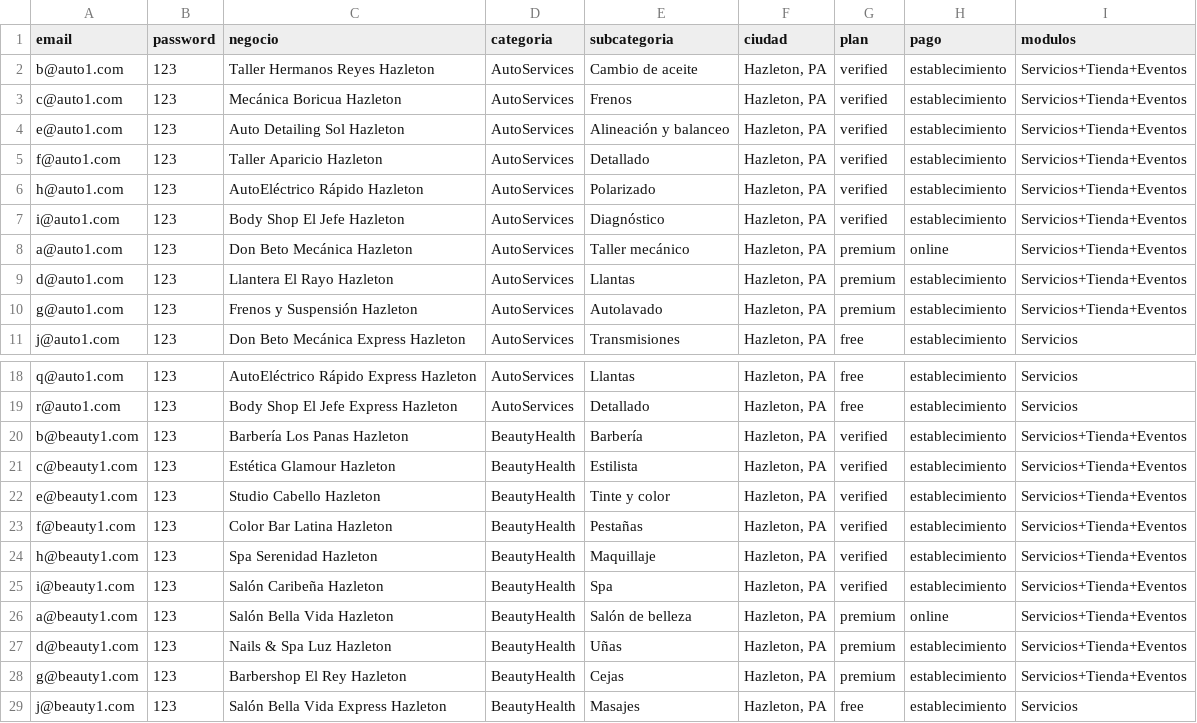
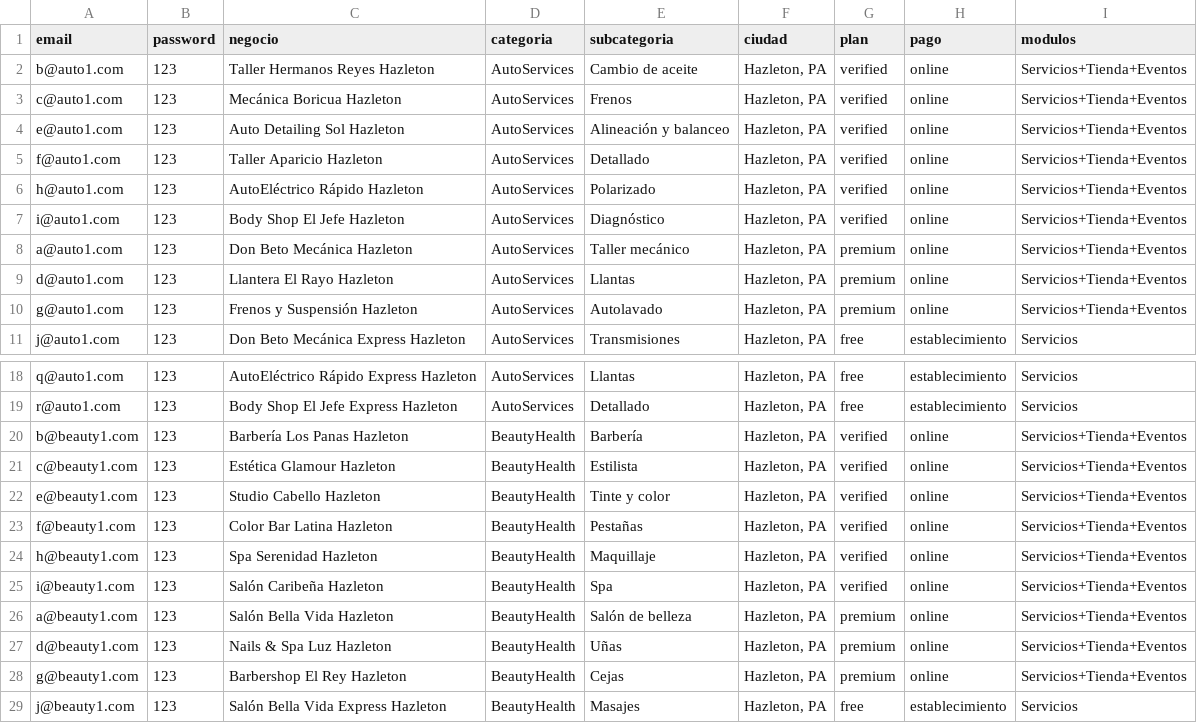
Before and after one commit to devpayxer/tolatino, a CSV file: supabase/seed-test/negocios-login.csv, drawn as a sheet; only a part is shown, gaps mark what is left out; the diff covers the shown part only.

```diff
--- a/supabase/seed-test/negocios-login.csv
+++ b/supabase/seed-test/negocios-login.csv
@@ -1,11 +1,11 @@
 email,password,negocio,categoria,subcategoria,ciudad,plan,pago,modulos
-b@auto1.com,123,"Taller Hermanos Reyes Hazleton",AutoServices,"Cambio de aceite","Hazleton, PA",verified,establecimiento,Servicios+Tienda+Eventos
-c@auto1.com,123,"Mecánica Boricua Hazleton",AutoServices,"Frenos","Hazleton, PA",verified,establecimiento,Servicios+Tienda+Eventos
-e@auto1.com,123,"Auto Detailing Sol Hazleton",AutoServices,"Alineación y balanceo","Hazleton, PA",verified,establecimiento,Servicios+Tienda+Eventos
-f@auto1.com,123,"Taller Aparicio Hazleton",AutoServices,"Detallado","Hazleton, PA",verified,establecimiento,Servicios+Tienda+Eventos
-h@auto1.com,123,"AutoEléctrico Rápido Hazleton",AutoServices,"Polarizado","Hazleton, PA",verified,establecimiento,Servicios+Tienda+Eventos
-i@auto1.com,123,"Body Shop El Jefe Hazleton",AutoServices,"Diagnóstico","Hazleton, PA",verified,establecimiento,Servicios+Tienda+Eventos
+b@auto1.com,123,"Taller Hermanos Reyes Hazleton",AutoServices,"Cambio de aceite","Hazleton, PA",verified,online,Servicios+Tienda+Eventos
+c@auto1.com,123,"Mecánica Boricua Hazleton",AutoServices,"Frenos","Hazleton, PA",verified,online,Servicios+Tienda+Eventos
+e@auto1.com,123,"Auto Detailing Sol Hazleton",AutoServices,"Alineación y balanceo","Hazleton, PA",verified,online,Servicios+Tienda+Eventos
+f@auto1.com,123,"Taller Aparicio Hazleton",AutoServices,"Detallado","Hazleton, PA",verified,online,Servicios+Tienda+Eventos
+h@auto1.com,123,"AutoEléctrico Rápido Hazleton",AutoServices,"Polarizado","Hazleton, PA",verified,online,Servicios+Tienda+Eventos
+i@auto1.com,123,"Body Shop El Jefe Hazleton",AutoServices,"Diagnóstico","Hazleton, PA",verified,online,Servicios+Tienda+Eventos
 a@auto1.com,123,"Don Beto Mecánica Hazleton",AutoServices,"Taller mecánico","Hazleton, PA",premium,online,Servicios+Tienda+Eventos
-d@auto1.com,123,"Llantera El Rayo Hazleton",AutoServices,"Llantas","Hazleton, PA",premium,establecimiento,Servicios+Tienda+Eventos
-g@auto1.com,123,"Frenos y Suspensión Hazleton",AutoServices,"Autolavado","Hazleton, PA",premium,establecimiento,Servicios+Tienda+Eventos
+d@auto1.com,123,"Llantera El Rayo Hazleton",AutoServices,"Llantas","Hazleton, PA",premium,online,Servicios+Tienda+Eventos
+g@auto1.com,123,"Frenos y Suspensión Hazleton",AutoServices,"Autolavado","Hazleton, PA",premium,online,Servicios+Tienda+Eventos
 j@auto1.com,123,"Don Beto Mecánica Express Hazleton",AutoServices,"Transmisiones","Hazleton, PA",free,establecimiento,Servicios
@@ -19,11 +19,11 @@ q@auto1.com,123,"AutoEléctrico Rápido Express Hazleton",AutoServices,"Llantas"
 r@auto1.com,123,"Body Shop El Jefe Express Hazleton",AutoServices,"Detallado","Hazleton, PA",free,establecimiento,Servicios
-b@beauty1.com,123,"Barbería Los Panas Hazleton",BeautyHealth,"Barbería","Hazleton, PA",verified,establecimiento,Servicios+Tienda+Eventos
-c@beauty1.com,123,"Estética Glamour Hazleton",BeautyHealth,"Estilista","Hazleton, PA",verified,establecimiento,Servicios+Tienda+Eventos
-e@beauty1.com,123,"Studio Cabello Hazleton",BeautyHealth,"Tinte y color","Hazleton, PA",verified,establecimiento,Servicios+Tienda+Eventos
-f@beauty1.com,123,"Color Bar Latina Hazleton",BeautyHealth,"Pestañas","Hazleton, PA",verified,establecimiento,Servicios+Tienda+Eventos
-h@beauty1.com,123,"Spa Serenidad Hazleton",BeautyHealth,"Maquillaje","Hazleton, PA",verified,establecimiento,Servicios+Tienda+Eventos
-i@beauty1.com,123,"Salón Caribeña Hazleton",BeautyHealth,"Spa","Hazleton, PA",verified,establecimiento,Servicios+Tienda+Eventos
+b@beauty1.com,123,"Barbería Los Panas Hazleton",BeautyHealth,"Barbería","Hazleton, PA",verified,online,Servicios+Tienda+Eventos
+c@beauty1.com,123,"Estética Glamour Hazleton",BeautyHealth,"Estilista","Hazleton, PA",verified,online,Servicios+Tienda+Eventos
+e@beauty1.com,123,"Studio Cabello Hazleton",BeautyHealth,"Tinte y color","Hazleton, PA",verified,online,Servicios+Tienda+Eventos
+f@beauty1.com,123,"Color Bar Latina Hazleton",BeautyHealth,"Pestañas","Hazleton, PA",verified,online,Servicios+Tienda+Eventos
+h@beauty1.com,123,"Spa Serenidad Hazleton",BeautyHealth,"Maquillaje","Hazleton, PA",verified,online,Servicios+Tienda+Eventos
+i@beauty1.com,123,"Salón Caribeña Hazleton",BeautyHealth,"Spa","Hazleton, PA",verified,online,Servicios+Tienda+Eventos
 a@beauty1.com,123,"Salón Bella Vida Hazleton",BeautyHealth,"Salón de belleza","Hazleton, PA",premium,online,Servicios+Tienda+Eventos
-d@beauty1.com,123,"Nails & Spa Luz Hazleton",BeautyHealth,"Uñas","Hazleton, PA",premium,establecimiento,Servicios+Tienda+Eventos
-g@beauty1.com,123,"Barbershop El Rey Hazleton",BeautyHealth,"Cejas","Hazleton, PA",premium,establecimiento,Servicios+Tienda+Eventos
+d@beauty1.com,123,"Nails & Spa Luz Hazleton",BeautyHealth,"Uñas","Hazleton, PA",premium,online,Servicios+Tienda+Eventos
+g@beauty1.com,123,"Barbershop El Rey Hazleton",BeautyHealth,"Cejas","Hazleton, PA",premium,online,Servicios+Tienda+Eventos
 j@beauty1.com,123,"Salón Bella Vida Express Hazleton",BeautyHealth,"Masajes","Hazleton, PA",free,establecimiento,Servicios
```
Also changed, not shown: 64 edited cells elsewhere in this file.
